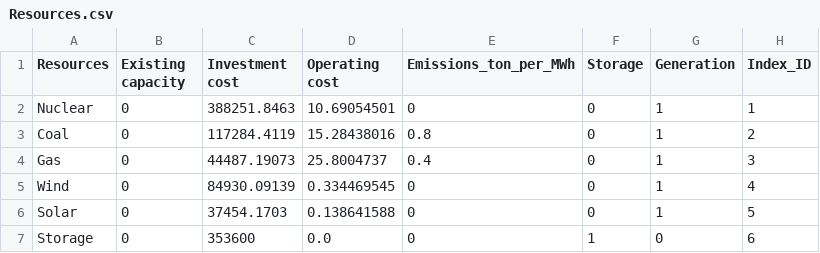
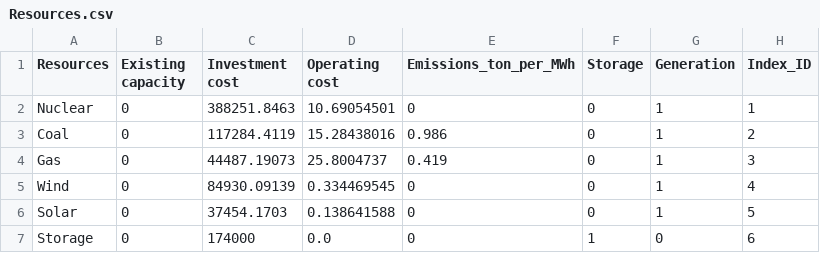
Before and after one commit to EmilDimanchev/Stochastic_CapExpansion, a CSV file: Inputs/Inputs_course_all_techs_annual_2041/Resources.csv, drawn as a sheet.

```diff
--- a/Inputs/Inputs_course_all_techs_annual_2041/Resources.csv
+++ b/Inputs/Inputs_course_all_techs_annual_2041/Resources.csv
@@ -2,6 +2,6 @@
 Nuclear;0;388251.8463;10.69054501;0;0;1;1
-Coal;0;117284.4119;15.28438016;0.8;0;1;2
-Gas;0;44487.19073;25.8004737;0.4;0;1;3
+Coal;0;117284.4119;15.28438016;0.986;0;1;2
+Gas;0;44487.19073;25.8004737;0.419;0;1;3
 Wind;0;84930.09139;0.334469545;0;0;1;4
 Solar;0;37454.1703;0.138641588;0;0;1;5
-Storage;0;353600;0.0;0;1;0;6
+Storage;0;174000;0.0;0;1;0;6
```
Also changed, not shown: Inputs/Inputs_course_all_techs_annual_2041_deterministic/Resources.csv, 25 other files.
